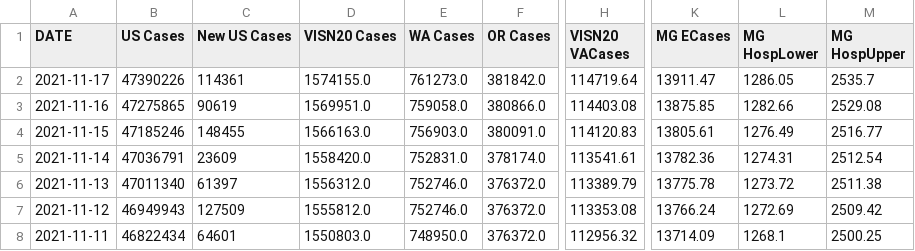
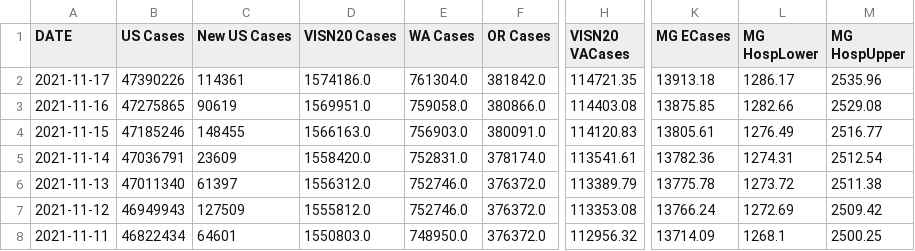
Before and after one commit to Sharma6614/VACCTMain, a CSV file: VAChart.csv, drawn as a sheet; only a part is shown, gaps mark what is left out; the diff names each change by its address in the sheet, - before the commit and + after, or states it on an @@ line.

```diff
--- a/VAChart.csv
+++ b/VAChart.csv
-D2 (VISN20 Cases): 1574155.0
+D2 (VISN20 Cases): 1574186.0
-E2 (WA Cases): 761273.0
+E2 (WA Cases): 761304.0
-H2 (VISN20 VACases): 114719.64
+H2 (VISN20 VACases): 114721.35
-K2 (MG ECases): 13911.47
+K2 (MG ECases): 13913.18
-L2 (MG HospLower): 1286.05
+L2 (MG HospLower): 1286.17
-M2 (MG HospUpper): 2535.7
+M2 (MG HospUpper): 2535.96
```
Also changed, not shown: CCTVAChart2.csv.
